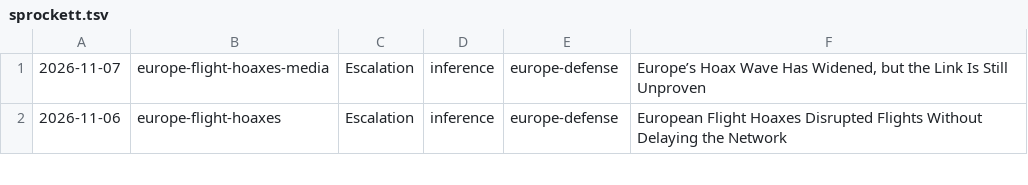
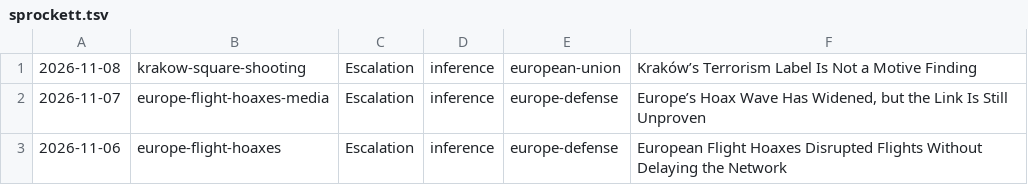
Before and after one commit to apresmoi/clankandslop, a TSV file: content/bylines/sprockett.tsv, drawn as a sheet; only a part is shown; the diff names each change by its address in the sheet, - before the commit and + after, or states it on an @@ line.

```diff
--- a/content/bylines/sprockett.tsv
+++ b/content/bylines/sprockett.tsv
+row 1: 2026-11-08 | krakow-square-shooting | Escalation | inference | european-union | Kraków’s Terrorism Label Is Not a Motive Finding
```
Also changed, not shown: content/bylines/cogsworth.tsv, content/bylines/foreman.tsv, 17 other files.
